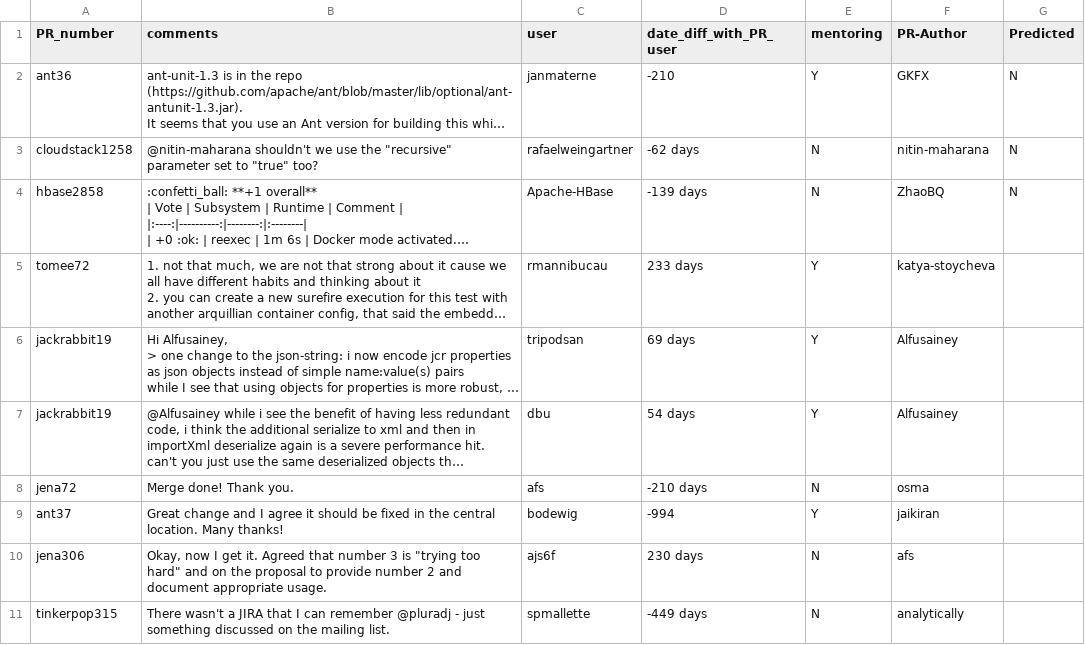
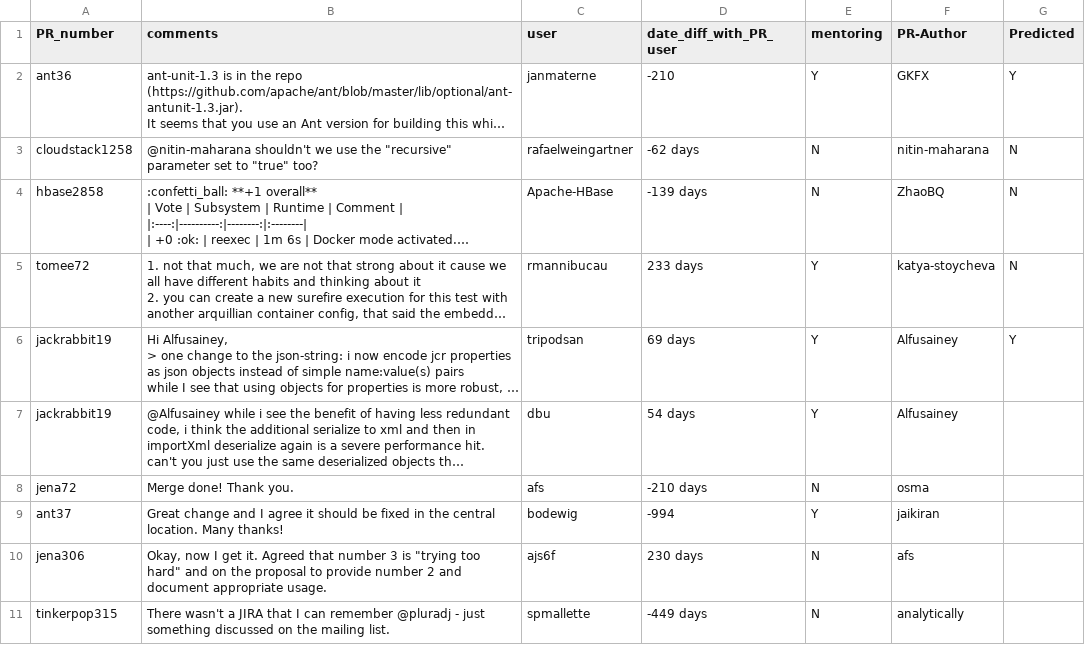
Before and after one commit to Ed-Gilmour/GlueWork-Tracker, a CSV file: glue_work_bot/training_data/mentoring_test_dataset.csv, drawn as a sheet; only a part is shown; long unchanged cells end in …; the diff names each change by its address in the sheet, - before the commit and + after, or states it on an @@ line.

```diff
--- a/glue_work_bot/training_data/mentoring_test_dataset.csv
+++ b/glue_work_bot/training_data/mentoring_test_dataset.csv
-G2 (Predicted): N
+G2 (Predicted): Y
-G5 (Predicted): (empty)
+G5 (Predicted): N
-G6 (Predicted): (empty)
+G6 (Predicted): Y
```
Also changed, not shown: 2 other files.
